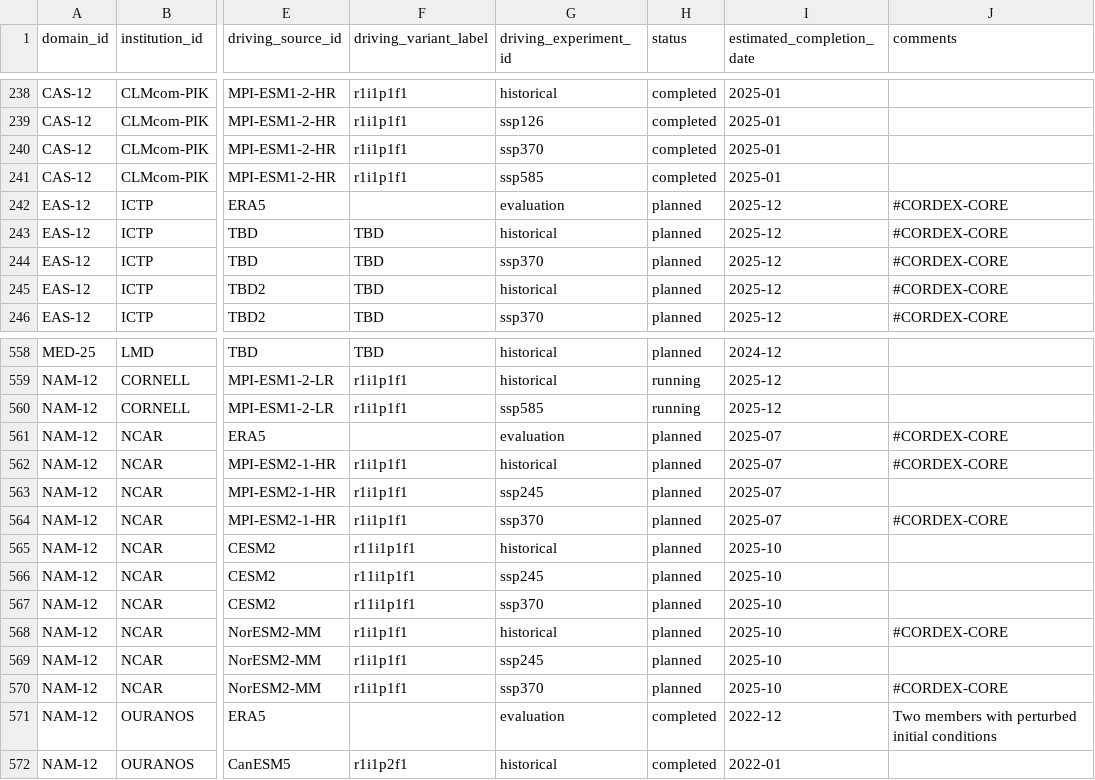
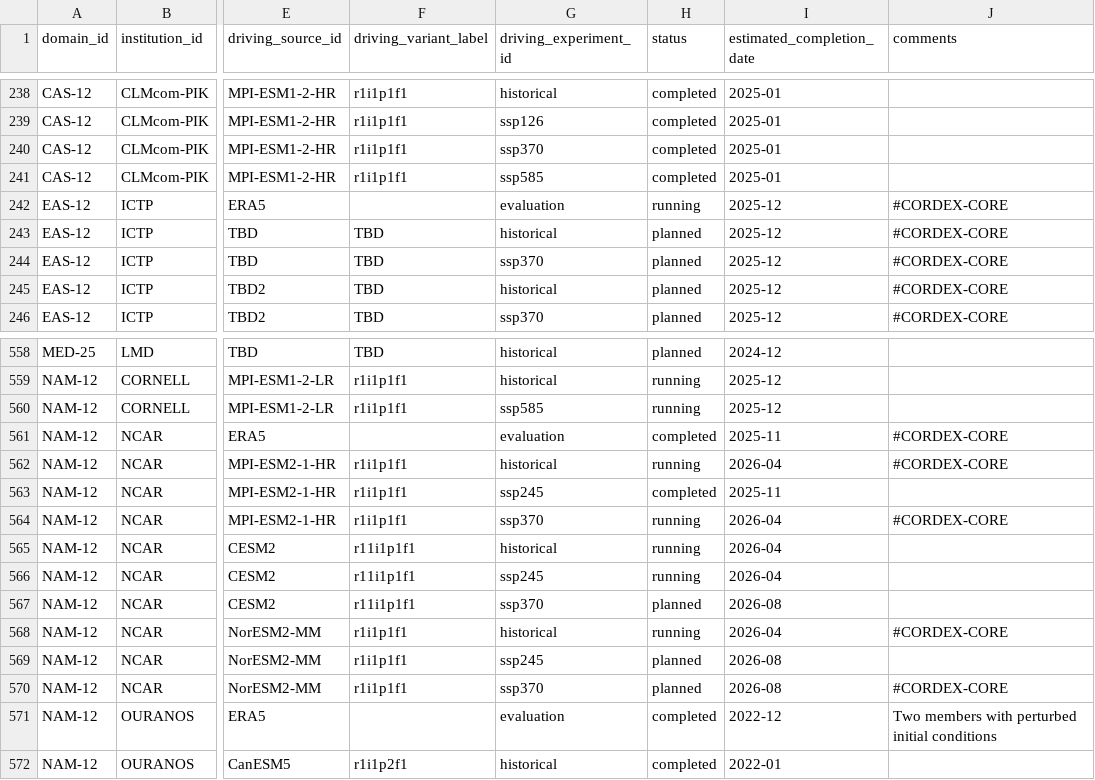
Before and after one commit to WCRP-CORDEX/simulation-status, a CSV file: CMIP6_downscaling_plans.csv, drawn as a sheet; only a part is shown, gaps mark what is left out; the diff covers the shown part only; the diff names each change by its address in the sheet, - before the commit and + after, or states it on an @@ line.

```diff
--- a/CMIP6_downscaling_plans.csv
+++ b/CMIP6_downscaling_plans.csv
-H242 (status): planned
+H242 (status): running
-H561 (status): planned
+H561 (status): completed
-I561 (estimated_completion_date): 2025-07
+I561 (estimated_completion_date): 2025-11
-H562 (status): planned
+H562 (status): running
-I562 (estimated_completion_date): 2025-07
+I562 (estimated_completion_date): 2026-04
-H563 (status): planned
+H563 (status): completed
-I563 (estimated_completion_date): 2025-07
+I563 (estimated_completion_date): 2025-11
-H564:H566 (status): planned
+H564:H566 (status): running
-I564 (estimated_completion_date): 2025-07
+I564 (estimated_completion_date): 2026-04
-I565:I566 (estimated_completion_date): 2025-10
+I565:I566 (estimated_completion_date): 2026-04
-I567 (estimated_completion_date): 2025-10
+I567 (estimated_completion_date): 2026-08
-H568 (status): planned
+H568 (status): running
-I568 (estimated_completion_date): 2025-10
+I568 (estimated_completion_date): 2026-04
-I569:I570 (estimated_completion_date): 2025-10
+I569:I570 (estimated_completion_date): 2026-08
```
Also changed, not shown: 5 added rows and 52 edited cells elsewhere in this file.
